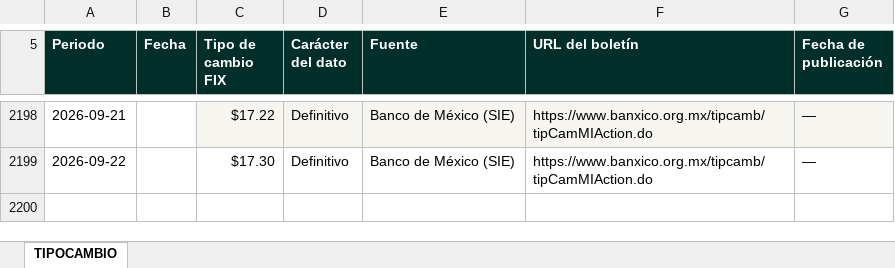
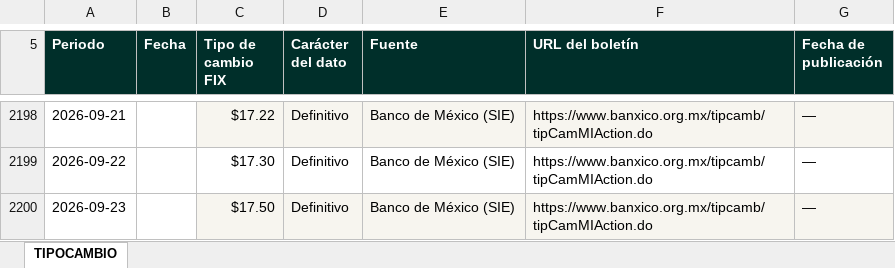
Before and after one commit to luisbuendiag/Indicadores_macroeconomicos_Mex, an Excel workbook: downloads/indicadores/TIPOCAMBIO/TIPOCAMBIO_datos.xlsx, sheet TIPOCAMBIO, drawn as a sheet; only a part is shown, gaps mark what is left out; values as stored, in another font and other column widths than the file's, no borders; the diff names each change by its address in the sheet, - before the commit and + after, or states it on an @@ line.

```diff
--- a/downloads/indicadores/TIPOCAMBIO/TIPOCAMBIO_datos.xlsx (sheet TIPOCAMBIO)
+++ b/downloads/indicadores/TIPOCAMBIO/TIPOCAMBIO_datos.xlsx (sheet TIPOCAMBIO)
+row 2200: 2026-09-23 |  | $17.50 | Definitivo | Banco de México (SIE) | https://www.banxico.org.mx/tipcamb/tipCamMIAction.do | —
```
Also changed, not shown: downloads/Indicadores_Macroeconomicos_Mexico_Actualizado.xlsx, downloads/indicadores/BCMM/BCMM_datos.xlsx, 25 other files.
